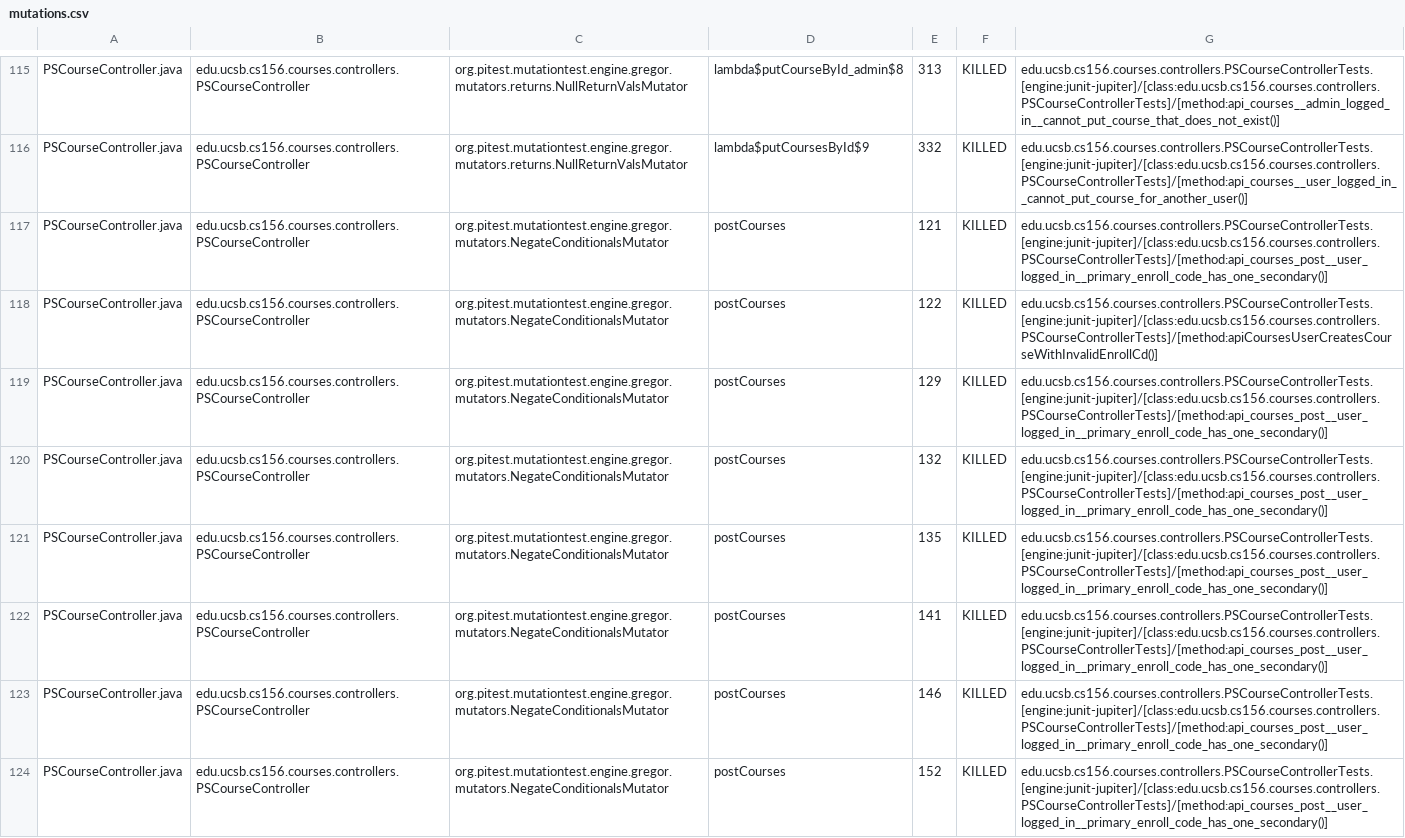
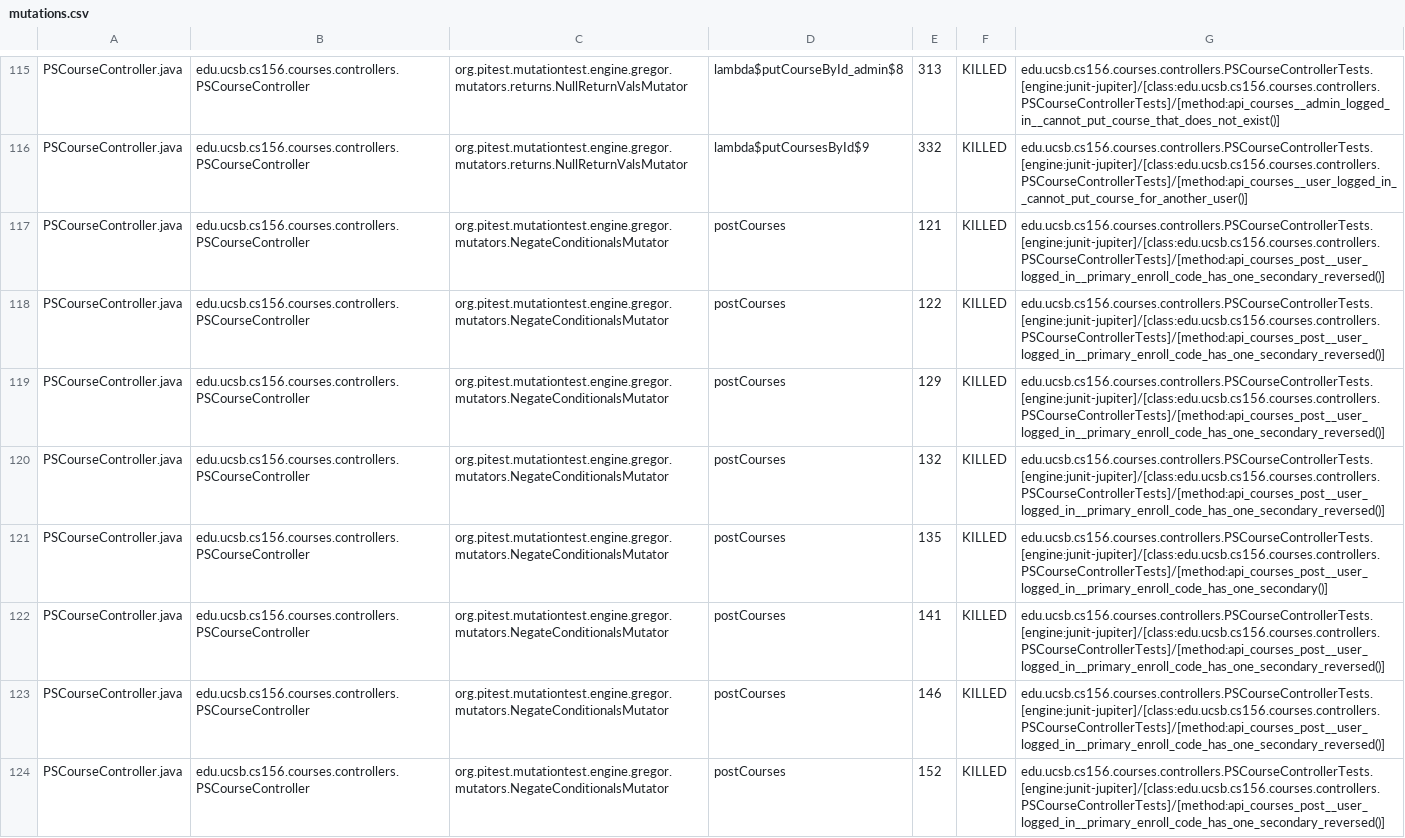
Before and after one commit to ucsb-cs156-s24/proj-courses-s24-4pm-2, a CSV file: prs/32/pitest/mutations.csv, drawn as a sheet; only a part is shown, gaps mark what is left out; the diff covers the shown part only; the diff names each change by its address in the sheet, - before the commit and + after, or states it on an @@ line.

Commit message:
Deploying to gh-pages from @ ucsb-cs156-s24/proj-courses-s24-4pm-2@c3230d00d4b8d7c6a453b21b6ce0b7faaa3179ad 🚀

```diff
--- a/prs/32/pitest/mutations.csv
+++ b/prs/32/pitest/mutations.csv
-G117: edu.ucsb.cs156.courses.controllers.PSCourseControllerTests.[engine:junit-jupiter]/[class:edu.ucsb.cs156.courses.controllers.PSCourseControllerTests]/[method:api_courses_post__user_logged_in__primary_enroll_code_has_one_secondary()]
+G117: edu.ucsb.cs156.courses.controllers.PSCourseControllerTests.[engine:junit-jupiter]/[class:edu.ucsb.cs156.courses.controllers.PSCourseControllerTests]/[method:api_courses_post__user_logged_in__primary_enroll_code_has_one_secondary_reversed()]
-G118: edu.ucsb.cs156.courses.controllers.PSCourseControllerTests.[engine:junit-jupiter]/[class:edu.ucsb.cs156.courses.controllers.PSCourseControllerTests]/[method:apiCoursesUserCreatesCourseWithInvalidEnrollCd()]
+G118: edu.ucsb.cs156.courses.controllers.PSCourseControllerTests.[engine:junit-jupiter]/[class:edu.ucsb.cs156.courses.controllers.PSCourseControllerTests]/[method:api_courses_post__user_logged_in__primary_enroll_code_has_one_secondary_reversed()]
-G119:G120: edu.ucsb.cs156.courses.controllers.PSCourseControllerTests.[engine:junit-jupiter]/[class:edu.ucsb.cs156.courses.controllers.PSCourseControllerTests]/[method:api_courses_post__user_logged_in__primary_enroll_code_has_one_secondary()]
+G119:G120: edu.ucsb.cs156.courses.controllers.PSCourseControllerTests.[engine:junit-jupiter]/[class:edu.ucsb.cs156.courses.controllers.PSCourseControllerTests]/[method:api_courses_post__user_logged_in__primary_enroll_code_has_one_secondary_reversed()]
-G122:G124: edu.ucsb.cs156.courses.controllers.PSCourseControllerTests.[engine:junit-jupiter]/[class:edu.ucsb.cs156.courses.controllers.PSCourseControllerTests]/[method:api_courses_post__user_logged_in__primary_enroll_code_has_one_secondary()]
+G122:G124: edu.ucsb.cs156.courses.controllers.PSCourseControllerTests.[engine:junit-jupiter]/[class:edu.ucsb.cs156.courses.controllers.PSCourseControllerTests]/[method:api_courses_post__user_logged_in__primary_enroll_code_has_one_secondary_reversed()]
```
Also changed, not shown: 68 edited cells elsewhere in this file, 39 other files.
